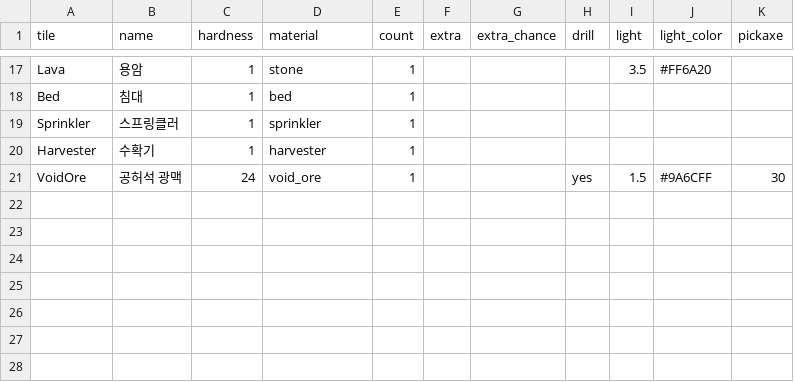
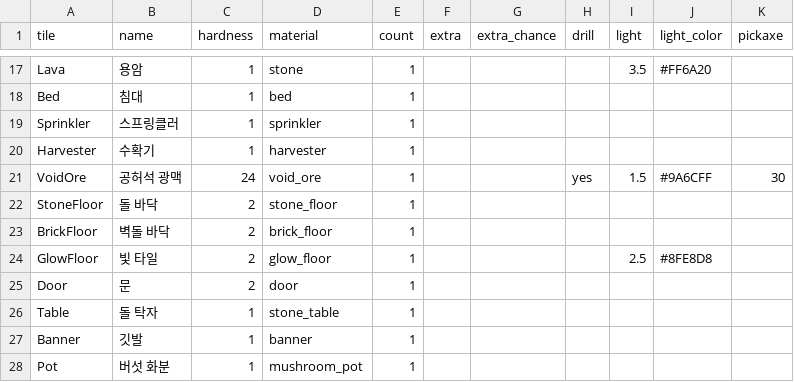
Before and after one commit to LeArc6910/pray-to, a CSV file: Assets/_Project/Data/World/tiles.csv, drawn as a sheet; only a part is shown, gaps mark what is left out; the diff names each change by its address in the sheet, - before the commit and + after, or states it on an @@ line.

Commit message:
Add floors, doors and decorations, and craft from nearby chests
Bases were bare cave floor with machines on it. Three laid floors
(stone, brick and glowing tiles) go over bare floor and are walked on;
anything can be built on them, which gives the floor back; crops stay
on bare floor, and only a pickaxe takes a floor or door up so fights
inside a base do not tear it up. A door lets players through but stops
monsters and bosses, in both collision and the flow field they follow.
A stone table, a banner and a mushroom pot are there to look at.

Crafting now uses the materials in chests within six tiles once the
bag runs short, nearest chest first, and the craft command carries how
many times over to make the recipe (up to ten): the list gains a [×5]
button. The host sends a new Stock message with what the nearby chests
hold whenever it changes, so the list counts bag and chests together.
Protocol 0.28.0.

```diff
--- a/Assets/_Project/Data/World/tiles.csv
+++ b/Assets/_Project/Data/World/tiles.csv
+row 22: StoneFloor | 돌 바닥 | 2 | stone_floor | 1
+row 23: BrickFloor | 벽돌 바닥 | 2 | brick_floor | 1
+row 24: GlowFloor | 빛 타일 | 2 | glow_floor | 1 |  |  |  | 2.5 | #8FE8D8
+row 25: Door | 문 | 2 | door | 1
+row 26: Table | 돌 탁자 | 1 | stone_table | 1
+row 27: Banner | 깃발 | 1 | banner | 1
+row 28: Pot | 버섯 화분 | 1 | mushroom_pot | 1
```
Also changed, not shown: Assets/_Project/Data/Loot/materials.csv, Assets/_Project/Data/Loot/recipes.csv, 20 other files.
